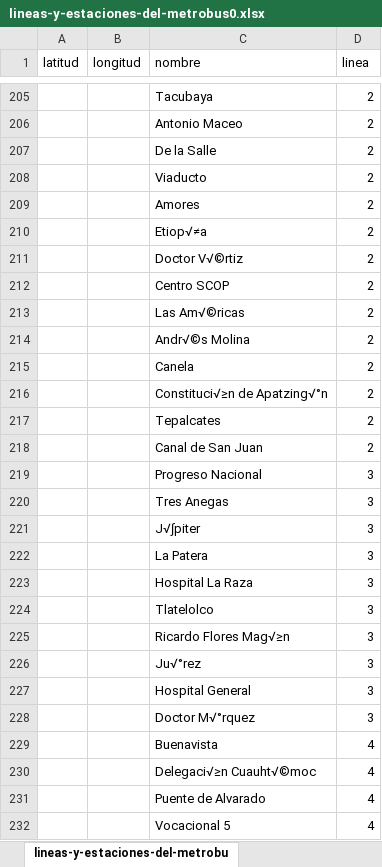
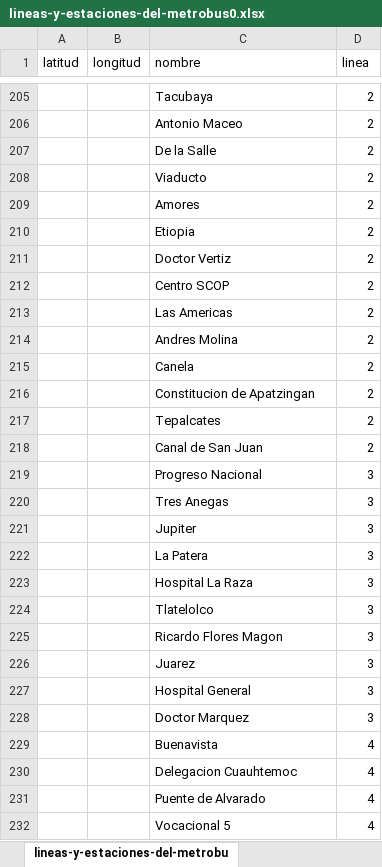
Before and after one commit to AleSpockifyWolf/tejiendo_ciudad, an Excel workbook: database/Fuentes/lineas-y-estaciones-del-metrobus0.xlsx, sheet lineas-y-estaciones-del-metrobu, drawn as a sheet; only a part is shown, gaps mark what is left out; values as stored, in another font and other column widths than the file's, no borders; the diff covers the shown part only; the diff names each change by its address in the sheet, - before the commit and + after, or states it on an @@ line.

Commit message:
datos limpios excel metrobus

```diff
--- a/database/Fuentes/lineas-y-estaciones-del-metrobus0.xlsx (sheet lineas-y-estaciones-del-metrobu)
+++ b/database/Fuentes/lineas-y-estaciones-del-metrobus0.xlsx (sheet lineas-y-estaciones-del-metrobu)
-C210 (nombre): Etiop√≠a
+C210 (nombre): Etiopia
-C211 (nombre): Doctor V√©rtiz
+C211 (nombre): Doctor Vertiz
-C213 (nombre): Las Am√©ricas
+C213 (nombre): Las Americas
-C214 (nombre): Andr√©s Molina
+C214 (nombre): Andres Molina
-C216 (nombre): Constituci√≥n de Apatzing√°n
+C216 (nombre): Constitucion de Apatzingan
-C221 (nombre): J√∫piter
+C221 (nombre): Jupiter
-C225 (nombre): Ricardo Flores Mag√≥n
+C225 (nombre): Ricardo Flores Magon
-C226 (nombre): Ju√°rez
+C226 (nombre): Juarez
-C228 (nombre): Doctor M√°rquez
+C228 (nombre): Doctor Marquez
-C230 (nombre): Delegaci√≥n Cuauht√©moc
+C230 (nombre): Delegacion Cuauhtemoc
```
Also changed, not shown: 67 edited cells elsewhere in this sheet.
